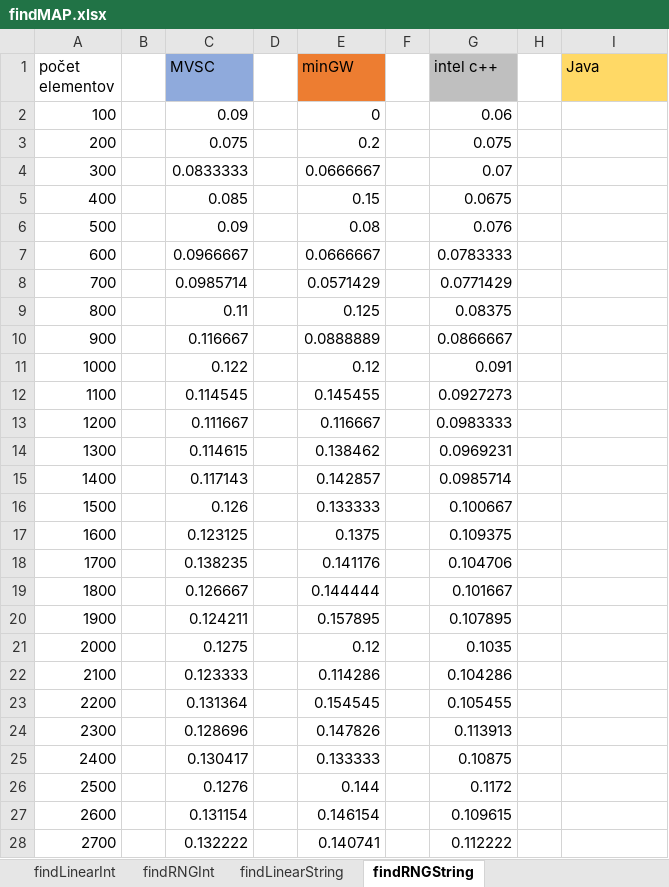
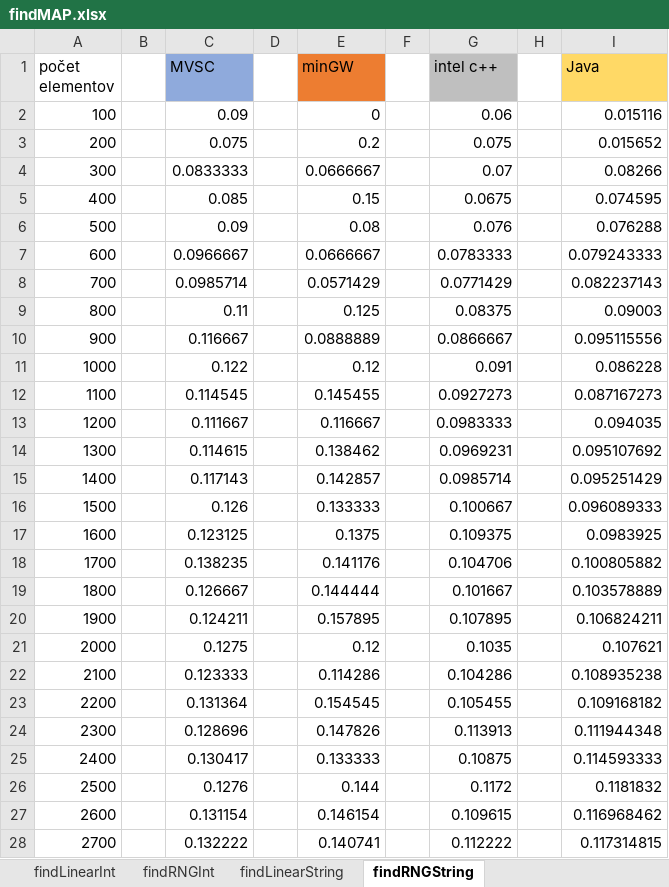
Before and after one commit to chasose/BC_SBTrees, an Excel workbook: BC_SBTrees/CSV_tests/BC_analyze/MAP/findMAP.xlsx, sheet findRNGString, drawn as a sheet; only a part is shown; values as stored, in another font and other column widths than the file's, no borders; charts and pictures not drawn; the diff covers the shown part only; the diff names each change by its address in the sheet, - before the commit and + after, or states it on an @@ line.

```diff
--- a/BC_SBTrees/CSV_tests/BC_analyze/MAP/findMAP.xlsx (sheet findRNGString)
+++ b/BC_SBTrees/CSV_tests/BC_analyze/MAP/findMAP.xlsx (sheet findRNGString)
-I2 (Java): (empty)
+I2 (Java): 0.015116
-I3 (Java): (empty)
+I3 (Java): 0.015652
-I4 (Java): (empty)
+I4 (Java): 0.08266
-I5 (Java): (empty)
+I5 (Java): 0.074595
-I6 (Java): (empty)
+I6 (Java): 0.076288
-I7 (Java): (empty)
+I7 (Java): 0.079243333
-I8 (Java): (empty)
+I8 (Java): 0.082237143
-I9 (Java): (empty)
+I9 (Java): 0.09003
-I10 (Java): (empty)
+I10 (Java): 0.095115556
-I11 (Java): (empty)
+I11 (Java): 0.086228
-I12 (Java): (empty)
+I12 (Java): 0.087167273
-I13 (Java): (empty)
+I13 (Java): 0.094035
-I14 (Java): (empty)
+I14 (Java): 0.095107692
-I15 (Java): (empty)
+I15 (Java): 0.095251429
-I16 (Java): (empty)
+I16 (Java): 0.096089333
-I17 (Java): (empty)
+I17 (Java): 0.0983925
-I18 (Java): (empty)
+I18 (Java): 0.100805882
-I19 (Java): (empty)
+I19 (Java): 0.103578889
-I20 (Java): (empty)
+I20 (Java): 0.106824211
-I21 (Java): (empty)
+I21 (Java): 0.107621
-I22 (Java): (empty)
+I22 (Java): 0.108935238
-I23 (Java): (empty)
+I23 (Java): 0.109168182
-I24 (Java): (empty)
+I24 (Java): 0.111944348
-I25 (Java): (empty)
+I25 (Java): 0.114593333
-I26 (Java): (empty)
+I26 (Java): 0.1181832
-I27 (Java): (empty)
+I27 (Java): 0.116968462
-I28 (Java): (empty)
+I28 (Java): 0.117314815
```
Also changed, not shown: 723 edited cells elsewhere in this sheet, sheet findLinearString, sheet findRNGInt, sheet findLinearInt, charts or pictures, BC_SBTrees/CSV_tests/BC_analyze/MAP/insertMAP.xlsx, BC_SBTrees/CSV_tests/BC_analyze/MAP/removeMAP.xlsx.
